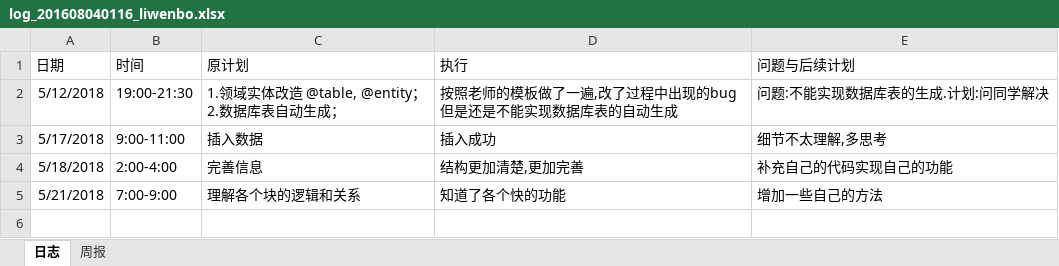
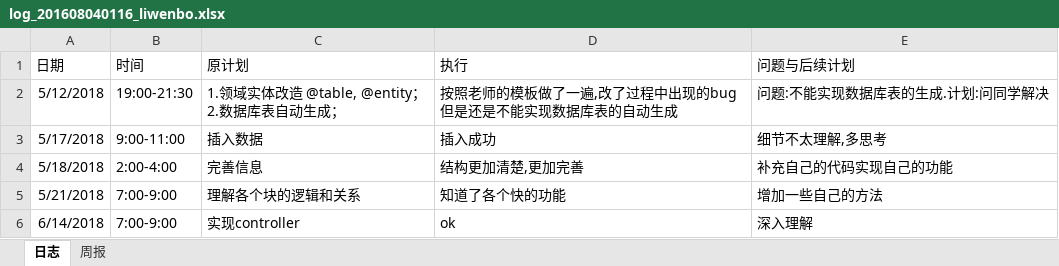
Before and after one commit to xiaoyuan1/xiaoyuandingcan, an Excel workbook: hero/doc/log/log_201608040116_liwenbo.xlsx, sheet 日志, drawn as a sheet; values as stored, in another font and other column widths than the file's, no borders; the diff names each change by its address in the sheet, - before the commit and + after, or states it on an @@ line.

```diff
--- a/hero/doc/log/log_201608040116_liwenbo.xlsx (sheet 日志)
+++ b/hero/doc/log/log_201608040116_liwenbo.xlsx (sheet 日志)
+row 6: 6/14/2018 | 7:00-9:00 | 实现controller | ok | 深入理解
```
Also changed, not shown: hero/doc/log/log_201608040221_wanghongfei.xlsx.
